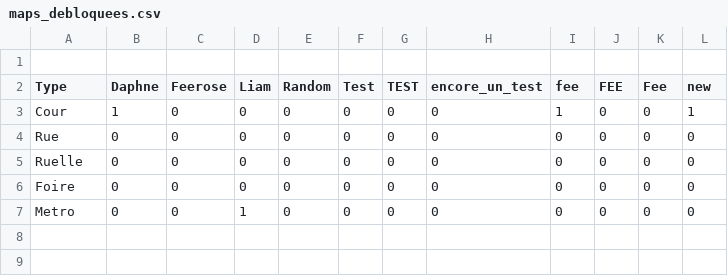
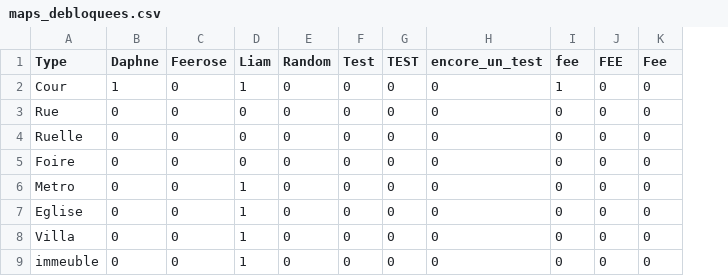
Before and after one commit to burtonsnowdude/Somnek, a CSV file: Fichiers_csv/maps_debloquees.csv, drawn as a sheet; removed rows and columns are numbered as before the commit, all else as after; the diff names each change by its address in the sheet, - before the commit and + after, or states it on an @@ line.

```diff
--- a/Fichiers_csv/maps_debloquees.csv
+++ b/Fichiers_csv/maps_debloquees.csv
-column L (new), rows 3-7: 1 | 0 | 0 | 0 | 0
-row 1: (empty)
-D2 (Liam): 0
+D2 (Liam): 1
+row 7: Eglise | 0 | 0 | 1 | 0 | 0 | 0 | 0 | 0 | 0 | 0
+row 8: Villa | 0 | 0 | 1 | 0 | 0 | 0 | 0 | 0 | 0 | 0
+row 9: immeuble | 0 | 0 | 1 | 0 | 0 | 0 | 0 | 0 | 0 | 0
```
Also changed, not shown: Fichiers_csv/armes_obtenues_par_joueur.csv, Fichiers_csv/powerups.csv, 9 other files.
